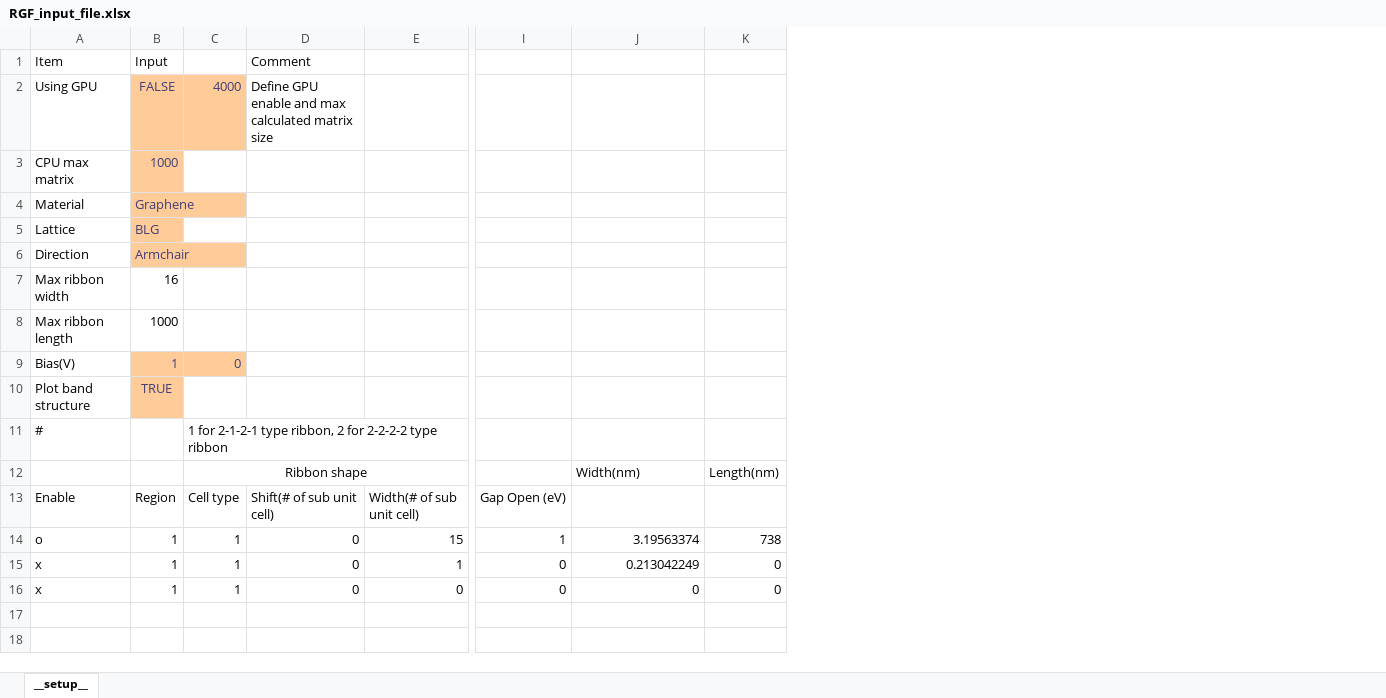
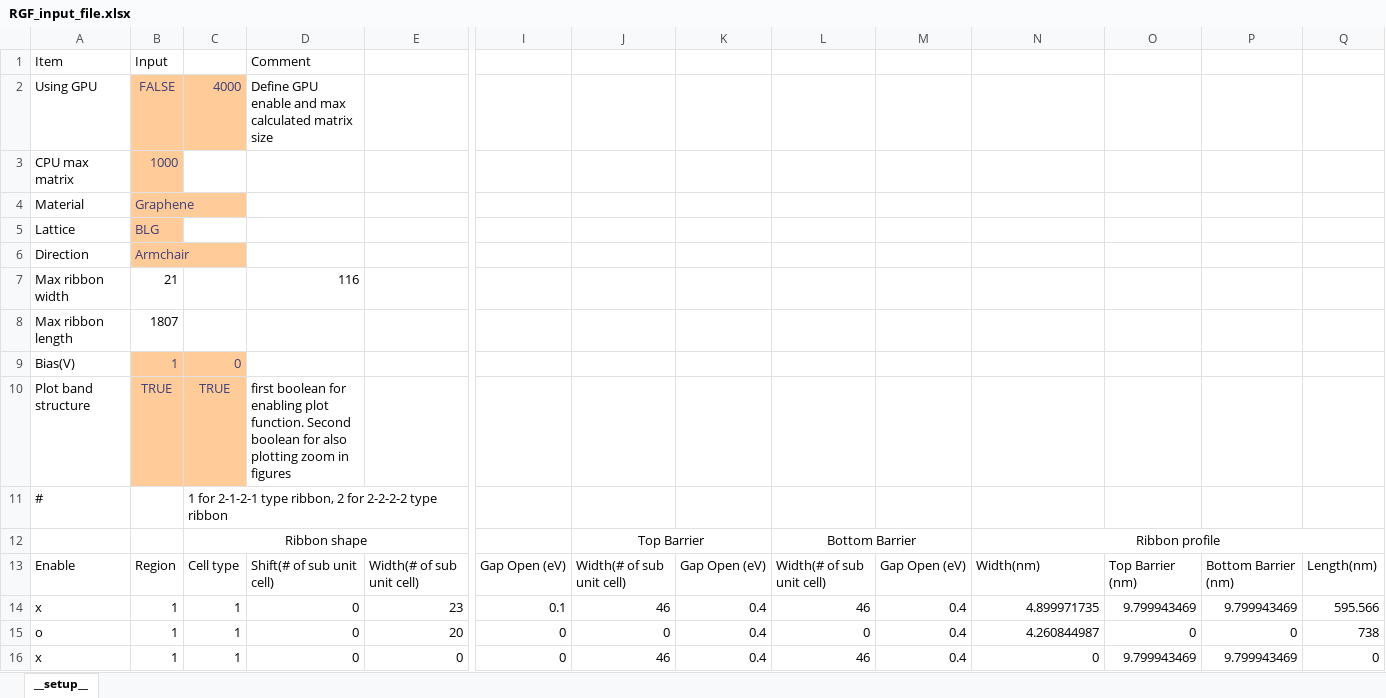
Before and after one commit to AgVeraneno/RGF_Python, an Excel workbook: src/RGF_input_file.xlsx, sheet __setup__, drawn as a sheet; only a part is shown, gaps mark what is left out; values as stored, in another font and other column widths than the file's, no borders; removed rows and columns are numbered as before the commit, all else as after; rows hold the shown columns only; the diff names each change by its address in the sheet, - before the commit and + after, or states it on an @@ line.

```diff
--- a/src/RGF_input_file.xlsx (sheet __setup__)
+++ b/src/RGF_input_file.xlsx (sheet __setup__)
+column J, rows 12-13: Top Barrier | Width(# of sub unit cell); rows 15-16: 0 | 46
+column K, row 13: Gap Open (eV); rows 15-16: 0.4 | 0.4
+column L, rows 12-13: Bottom Barrier | Width(# of sub unit cell); rows 15-16: 0 | 46
+column M, row 13: Gap Open (eV); rows 15-16: 0.4 | 0.4
+column O, row 13: Top Barrier (nm); rows 15-16: 0 | 9.799943469
+column P, row 13: Bottom Barrier (nm); rows 15-16: 0 | 9.799943469
-B7: 16
+B7: 21
-D7: (empty)
+D7: 116
-B8: 1000
+B8: 1807
-C10: (empty)
+C10: TRUE
-C10 fill: none
+C10 fill: #FFCC99
-D10: (empty)
+D10: first boolean for enabling plot function. Second boolean for also plotting zoom in figures
-N12: Width(nm)
+N12: Ribbon profile
-N12 alignment: left
+N12 alignment: center
+N12:Q12 merged
-Q12: Length(nm)
+Q12: (empty)
-N13: (empty)
+N13: Width(nm)
-Q13: (empty)
+Q13: Length(nm)
+row 14: x | 1 | 1 | 0 | 23 | 0.1 | 46 | 0.4 | 46 | 0.4 | 4.899971735 | 9.799943469 | 9.799943469 | 595.566
-E15: 15
+E15: 20
-I15: 1
+I15: 0
-N15: 3.19563374
+N15: 4.260844987
-row 15: x | 1 | 1 | 0 | 1 | 0 | 0.213042249 | 0
```
Also changed, not shown: formulas that keep their value, 3 other files.
